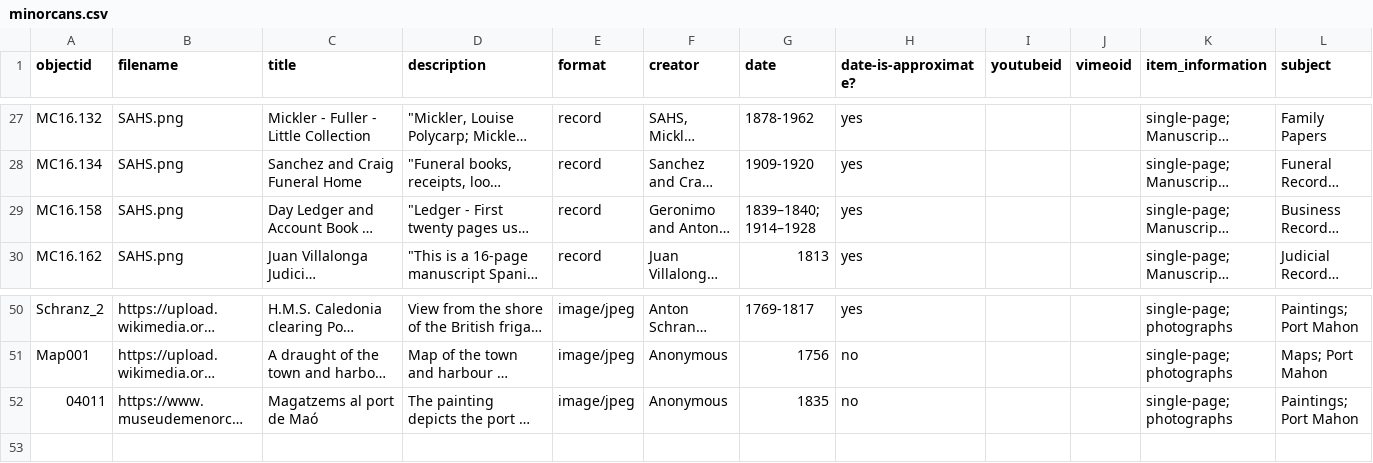
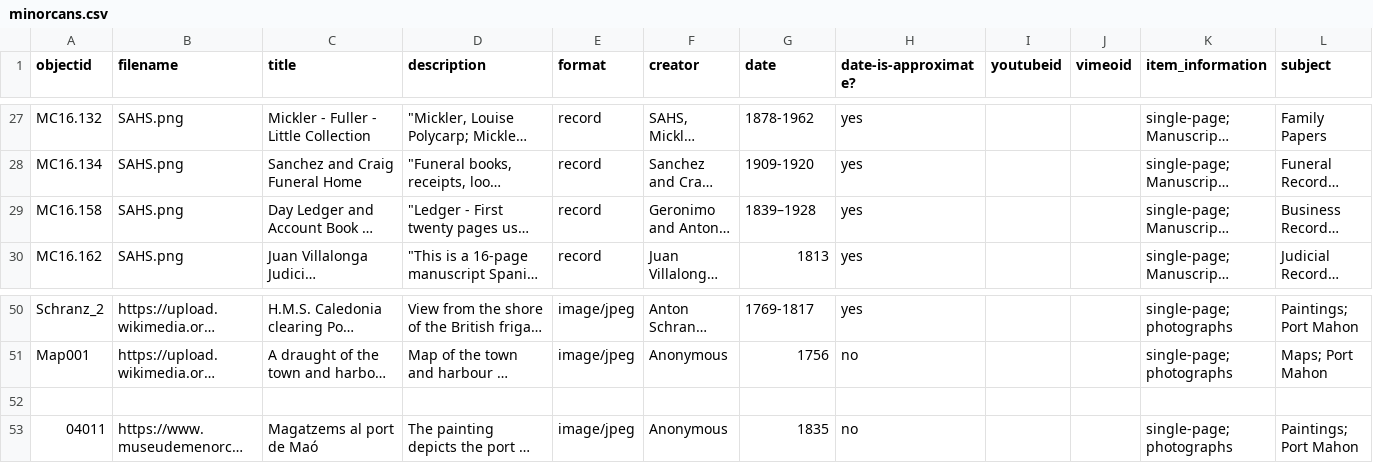
Before and after one commit to dh-miami/minorcans, a CSV file: _data/minorcans.csv, drawn as a sheet; only a part is shown, gaps mark what is left out; long unchanged cells end in …; rows hold the shown columns only; the diff names each change by its address in the sheet, - before the commit and + after, or states it on an @@ line.

Commit message:
Update minorcans.csv

```diff
--- a/_data/minorcans.csv
+++ b/_data/minorcans.csv
-G29 (date): 1839–1840; 1914–1928
+G29 (date): 1839–1928
+row 52: (empty)
```
